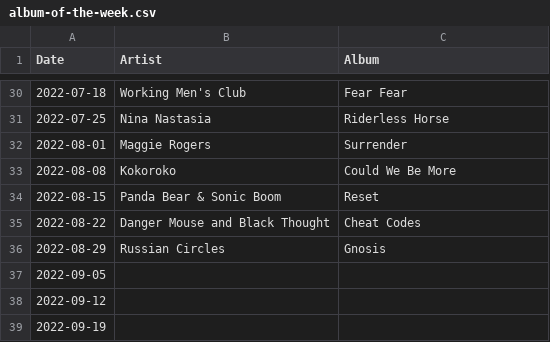
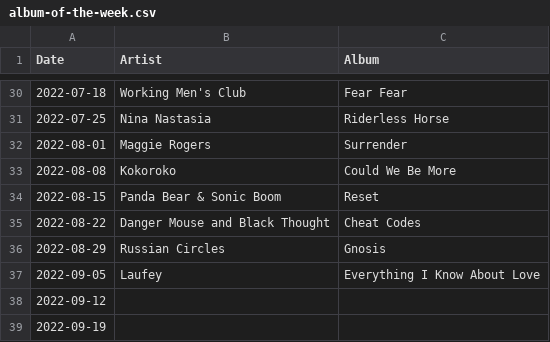
Before and after one commit to gilesdring/album-of-the-week, a CSV file: data/album-of-the-week.csv, drawn as a sheet; only a part is shown, gaps mark what is left out.

Commit message:
Flat: latest data (2022-09-06T01:13:54.387Z) {   "date": "2022-09-06T01:13:54.387Z",   "files": [     {       "name": "data/2022-09-05.json",       "deltaBytes": 92,       "source": "https://docs.google.com/spreadsheets/d/e/2PACX-1vTwWBoEAZTvoqqZ0IdLT4Dc0w47_6QQUJTqfdiIdn1UQ2f6azCTLpiYgbXL7FqhCwYczov2_lydYcqK/pub?gid=406046633&single=true&output=csv"     },     {       "name": "data/2022-04-04.json",       "deltaBytes": 0,       "source": "https://docs.google.com/spreadsheets/d/e/2PACX-1vTwWBoEAZTvoqqZ0IdLT4Dc0w47_6QQUJTqfdiIdn1UQ2f6azCTLpiYgbXL7FqhCwYczov2_lydYcqK/pub?gid=406046633&single=true&output=csv"     },     {       "name": "data/2022-05-30.json",       "deltaBytes": 0,       "source": "https://docs.google.com/spreadsheets/d/e/2PACX-1vTwWBoEAZTvoqqZ0IdLT4Dc0w47_6QQUJTqfdiIdn1UQ2f6azCTLpiYgbXL7FqhCwYczov2_lydYcqK/pub?gid=406046633&single=true&output=csv"     },     {       "name": "data/album-of-the-week.csv",       "deltaBytes": 34,       "source": "https://docs.google.com/spreadsheets/d/e/2PACX-1vTwWBoEAZTvoqqZ0IdLT4Dc0w47_6QQUJTqfdiIdn1UQ2f6azCTLpiYgbXL7FqhCwYczov2_lydYcqK/pub?gid=406046633&single=true&output=csv"     },     {       "name": "data/album-of-the-week.json",       "deltaBytes": 111,       "source": "https://docs.google.com/spreadsheets/d/e/2PACX-1vTwWBoEAZTvoqqZ0IdLT4Dc0w47_6QQUJTqfdiIdn1UQ2f6azCTLpiYgbXL7FqhCwYczov2_lydYcqK/pub?gid=406046633&single=true&output=csv"     }   ] }

```diff
--- a/data/album-of-the-week.csv
+++ b/data/album-of-the-week.csv
@@ -36,3 +36,3 @@ Date,Artist,Album
 2022-08-29,Russian Circles,Gnosis
-2022-09-05,,
+2022-09-05,Laufey,Everything I Know About Love
 2022-09-12,,
```
Also changed, not shown: 4 other files.
